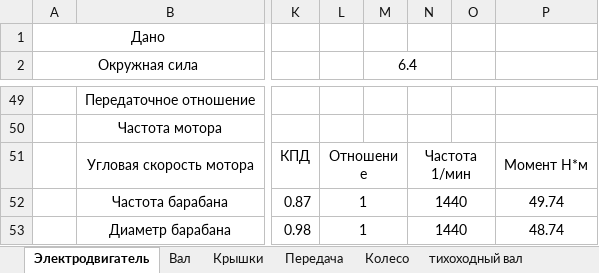
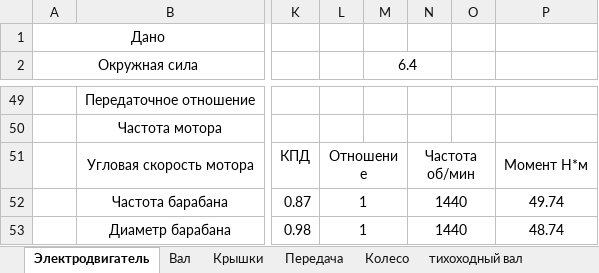
Before and after one commit to kolyaka32/DetalyMachine, an Excel workbook: Расчёт.xlsx, sheet Электродвигатель, drawn as a sheet; only a part is shown, gaps mark what is left out; values as stored, in another font and other column widths than the file's, no borders; the diff names each change by its address in the sheet, - before the commit and + after, or states it on an @@ line.

```diff
--- a/Расчёт.xlsx (sheet Электродвигатель)
+++ b/Расчёт.xlsx (sheet Электродвигатель)
-N51: Частота 1/мин
+N51: Частота об/мин
```
Also changed, not shown: sheet силы, sheet Подшипники, sheet Вал, sheet Корпус, sheet Передача, formulas that keep their value, charts or pictures, 7 other files.
